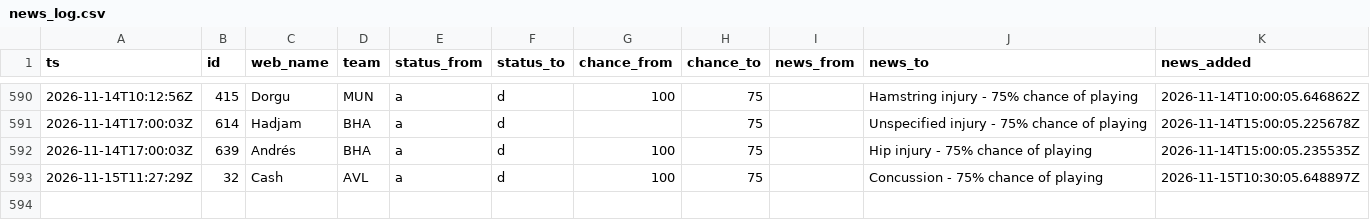
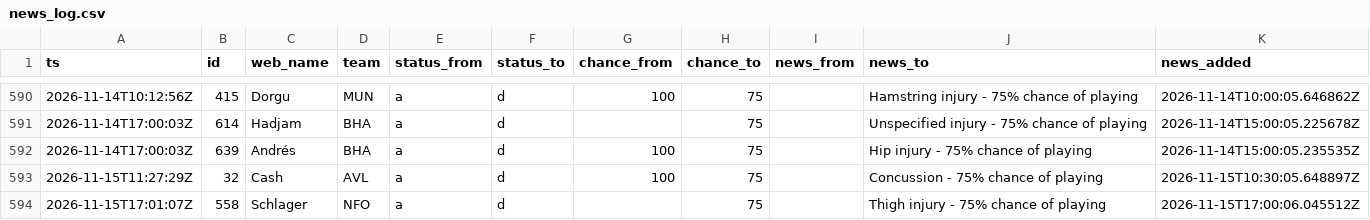
Before and after one commit to nr-jp/fpl-mirror, a CSV file: data/derived/news_log.csv, drawn as a sheet; only a part is shown, gaps mark what is left out; the diff names each change by its address in the sheet, - before the commit and + after, or states it on an @@ line.

```diff
--- a/data/derived/news_log.csv
+++ b/data/derived/news_log.csv
+row 594: 2026-11-15T17:01:07Z | 558 | Schlager | NFO | a | d |  | 75 |  | Thigh injury - 75% chance of playing | 2026-11-15T17:00:06.045512Z
```
Also changed, not shown: data/derived/players.csv, 6 other files.
